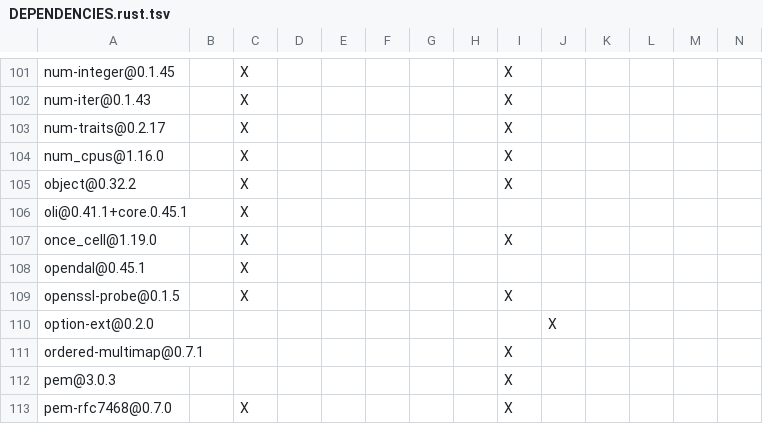
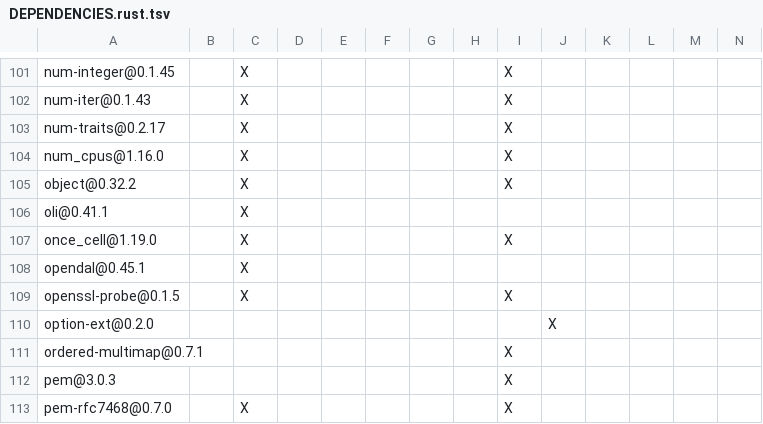
Before and after one commit to apache/opendal-oli, a TSV file: DEPENDENCIES.rust.tsv, drawn as a sheet; only a part is shown, gaps mark what is left out.

```diff
--- a/DEPENDENCIES.rust.tsv
+++ b/DEPENDENCIES.rust.tsv
@@ -105,3 +105,3 @@ num_cpus@1.16.0		X						X
 object@0.32.2		X						X					
-oli@0.41.1+core.0.45.1		X											
+oli@0.41.1		X											
 once_cell@1.19.0		X						X					
```
Also changed, not shown: 2 other files.
